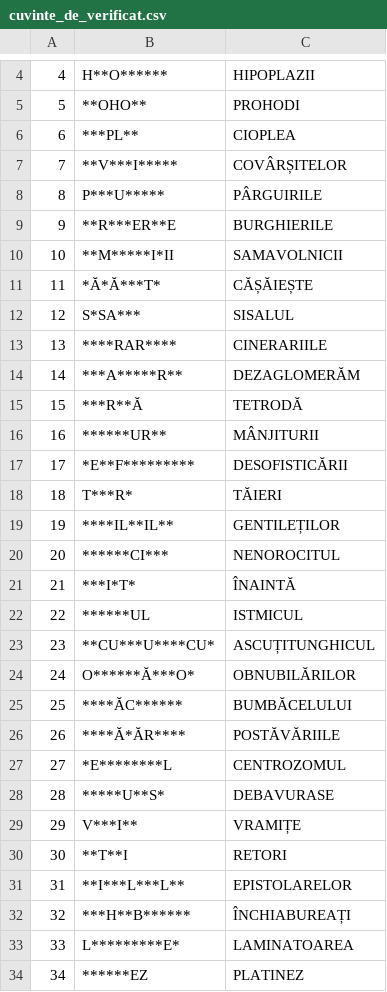
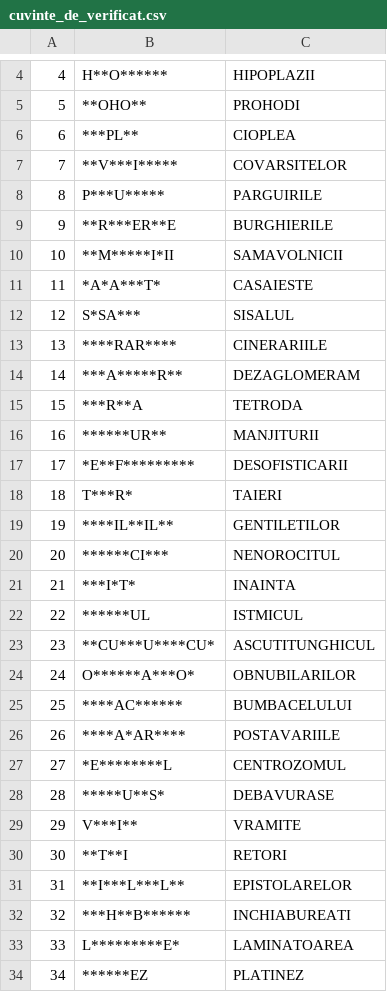
Before and after one commit to GordaxValhor/app-Hangman, a CSV file: cuvinte_de_verificat.csv, drawn as a sheet; only a part is shown, gaps mark what is left out; the diff covers the shown part only.

```diff
--- a/cuvinte_de_verificat.csv
+++ b/cuvinte_de_verificat.csv
@@ -6,28 +6,28 @@
 6;***PL**;CIOPLEA
-7;**V***I*****;COVÂRȘITELOR
-8;P***U*****;PÂRGUIRILE
+7;**V***I*****;COVARSITELOR
+8;P***U*****;PARGUIRILE
 9;**R***ER**E;BURGHIERILE
 10;**M*****I*II;SAMAVOLNICII
-11;*Ă*Ă***T*;CĂȘĂIEȘTE
+11;*A*A***T*;CASAIESTE
 12;S*SA***;SISALUL
 13;****RAR****;CINERARIILE
-14;***A*****R**;DEZAGLOMERĂM
-15;***R**Ă;TETRODĂ
-16;******UR**;MÂNJITURII
-17;*E**F*********;DESOFISTICĂRII
-18;T***R*;TĂIERI
-19;****IL**IL**;GENTILEȚILOR
+14;***A*****R**;DEZAGLOMERAM
+15;***R**A;TETRODA
+16;******UR**;MANJITURII
+17;*E**F*********;DESOFISTICARII
+18;T***R*;TAIERI
+19;****IL**IL**;GENTILETILOR
 20;******CI***;NENOROCITUL
-21;***I*T*;ÎNAINTĂ
+21;***I*T*;INAINTA
 22;******UL;ISTMICUL
-23;**CU***U****CU*;ASCUȚITUNGHICUL
-24;O******Ă***O*;OBNUBILĂRILOR
-25;****ĂC******;BUMBĂCELULUI
-26;****Ă*ĂR****;POSTĂVĂRIILE
+23;**CU***U****CU*;ASCUTITUNGHICUL
+24;O******A***O*;OBNUBILARILOR
+25;****AC******;BUMBACELULUI
+26;****A*AR****;POSTAVARIILE
 27;*E********L;CENTROZOMUL
 28;*****U**S*;DEBAVURASE
-29;V***I**;VRAMIȚE
+29;V***I**;VRAMITE
 30;**T**I;RETORI
 31;**I***L***L**;EPISTOLARELOR
-32;***H**B******;ÎNCHIABUREAȚI
+32;***H**B******;INCHIABUREATI
 33;L*********E*;LAMINATOAREA
```
Also changed, not shown: 51 edited cells elsewhere in this file, 1 other file.
